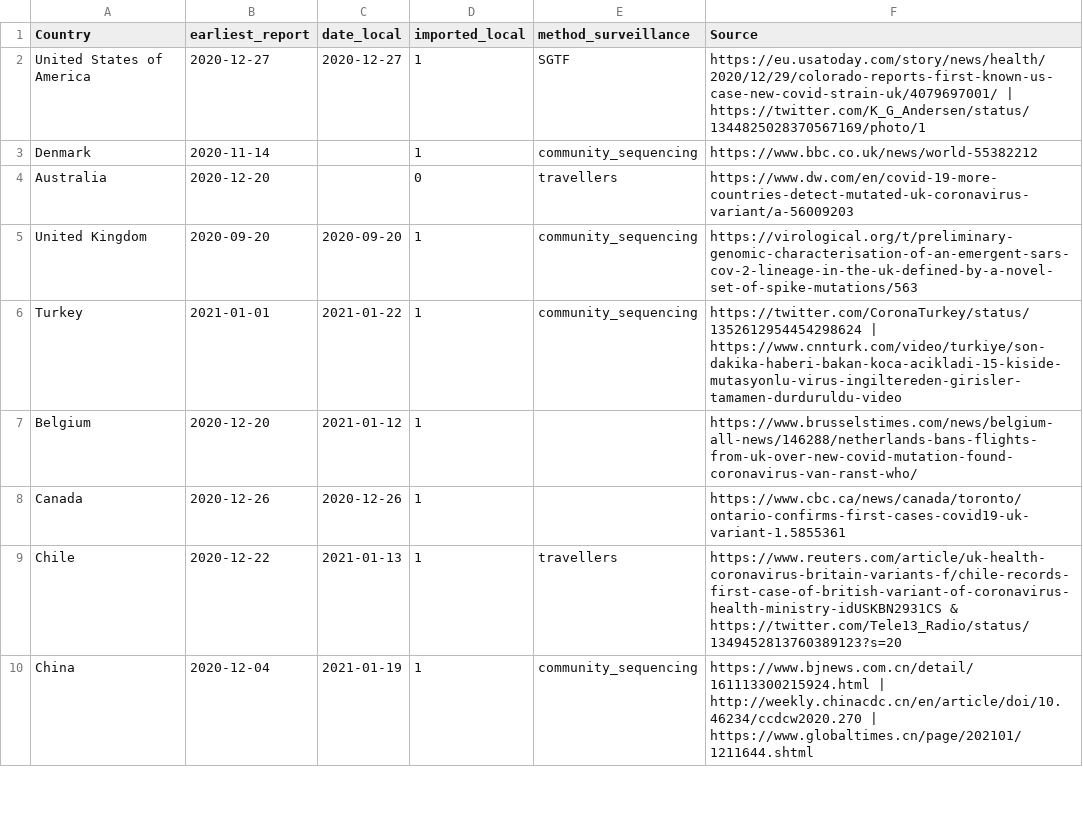
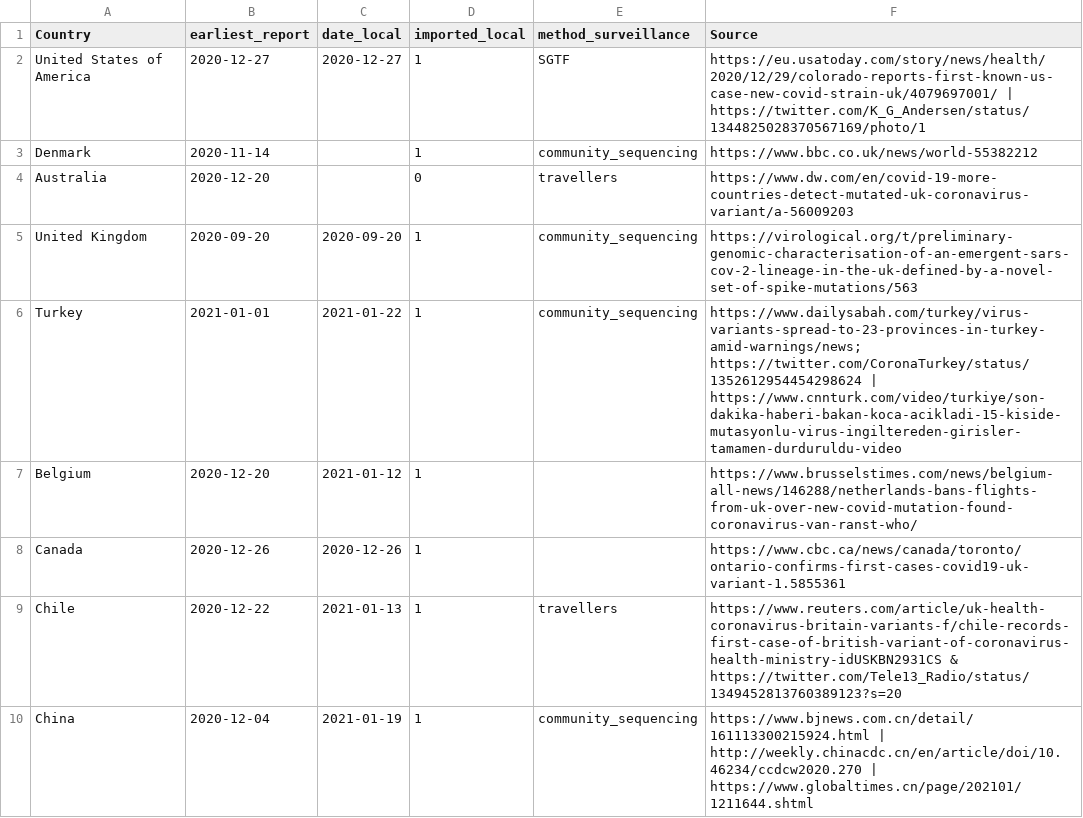
Before and after one commit to cov-lineages/grinch, a CSV file: grinch/data/local_imported_b117.csv, drawn as a sheet; only a part is shown.

```diff
--- a/grinch/data/local_imported_b117.csv
+++ b/grinch/data/local_imported_b117.csv
@@ -5,3 +5,3 @@ Australia,2020-12-20,,0,travellers,https://www.dw.com/en/covid-19-more-countries
 United Kingdom,2020-09-20,2020-09-20,1,community_sequencing,https://virological.org/t/preliminary-genomic-characterisation-of-an-emergent-sars-cov-2-lineage-in-the-uk-defined-by-a-novel-set-of-spike-mutations/563
-Turkey,2021-01-01,2021-01-22,1,community_sequencing,https://twitter.com/CoronaTurkey/status/1352612954454298624 | https://www.cnnturk.com/video/turkiye/son-dakika-haberi-bakan-koca-acikladi-15-kiside-mutasyonlu-virus-ingiltereden-girisler-tamamen-durduruldu-video
+Turkey,2021-01-01,2021-01-22,1,community_sequencing,https://www.dailysabah.com/turkey/virus-variants-spread-to-23-provinces-in-turkey-amid-warnings/news; https://twitter.com/CoronaTurkey/status/1352612954454298624 | https://www.cnnturk.com/video/turkiye/son-dakika-haberi-bakan-koca-acikladi-15-kiside-mutasyonlu-virus-ingiltereden-girisler-tamamen-durduruldu-video
 Belgium,2020-12-20,2021-01-12,1,,https://www.brusselstimes.com/news/belgium-all-news/146288/netherlands-bans-flights-from-uk-over-new-covid-mutation-found-coronavirus-van-ranst-who/
```
Also changed, not shown: grinch/data/local_imported_p1.csv.
